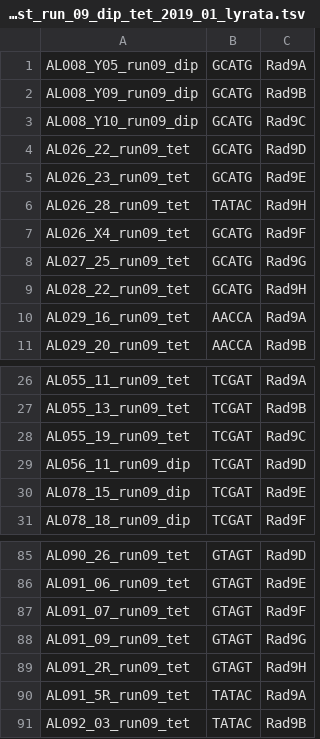
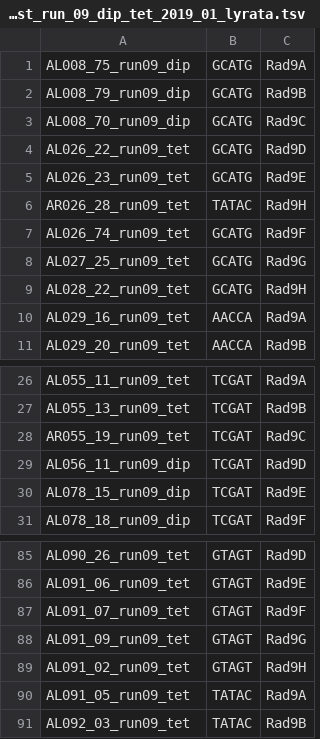
Before and after one commit to V-Z/RAD-Seq-scripts, a TSV file: demultiplexing_lists/samples_demultiplexing_list_run_09_dip_tet_2019_01_lyrata.tsv, drawn as a sheet; only a part is shown, gaps mark what is left out.

Commit message:
Renamed lyrata samples.

```diff
--- a/demultiplexing_lists/samples_demultiplexing_list_run_09_dip_tet_2019_01_lyrata.tsv
+++ b/demultiplexing_lists/samples_demultiplexing_list_run_09_dip_tet_2019_01_lyrata.tsv
@@ -1,8 +1,8 @@
-AL008_Y05_run09_dip	GCATG	Rad9A
-AL008_Y09_run09_dip	GCATG	Rad9B
-AL008_Y10_run09_dip	GCATG	Rad9C
+AL008_75_run09_dip	GCATG	Rad9A
+AL008_79_run09_dip	GCATG	Rad9B
+AL008_70_run09_dip	GCATG	Rad9C
 AL026_22_run09_tet	GCATG	Rad9D
 AL026_23_run09_tet	GCATG	Rad9E
-AL026_28_run09_tet	TATAC	Rad9H
-AL026_X4_run09_tet	GCATG	Rad9F
+AR026_28_run09_tet	TATAC	Rad9H
+AL026_74_run09_tet	GCATG	Rad9F
 AL027_25_run09_tet	GCATG	Rad9G
@@ -27,3 +27,3 @@ AL055_11_run09_tet	TCGAT	Rad9A
 AL055_13_run09_tet	TCGAT	Rad9B
-AL055_19_run09_tet	TCGAT	Rad9C
+AR055_19_run09_tet	TCGAT	Rad9C
 AL056_11_run09_dip	TCGAT	Rad9D
@@ -88,4 +88,4 @@ AL091_07_run09_tet	GTAGT	Rad9F
 AL091_09_run09_tet	GTAGT	Rad9G
-AL091_2R_run09_tet	GTAGT	Rad9H
-AL091_5R_run09_tet	TATAC	Rad9A
+AL091_02_run09_tet	GTAGT	Rad9H
+AL091_05_run09_tet	TATAC	Rad9A
 AL092_03_run09_tet	TATAC	Rad9B
```
Also changed, not shown: demultiplexing_lists/samples_demultiplexing_list_run_03_04_dip_tet_2017_01_arenosa_lyrata.tsv.
